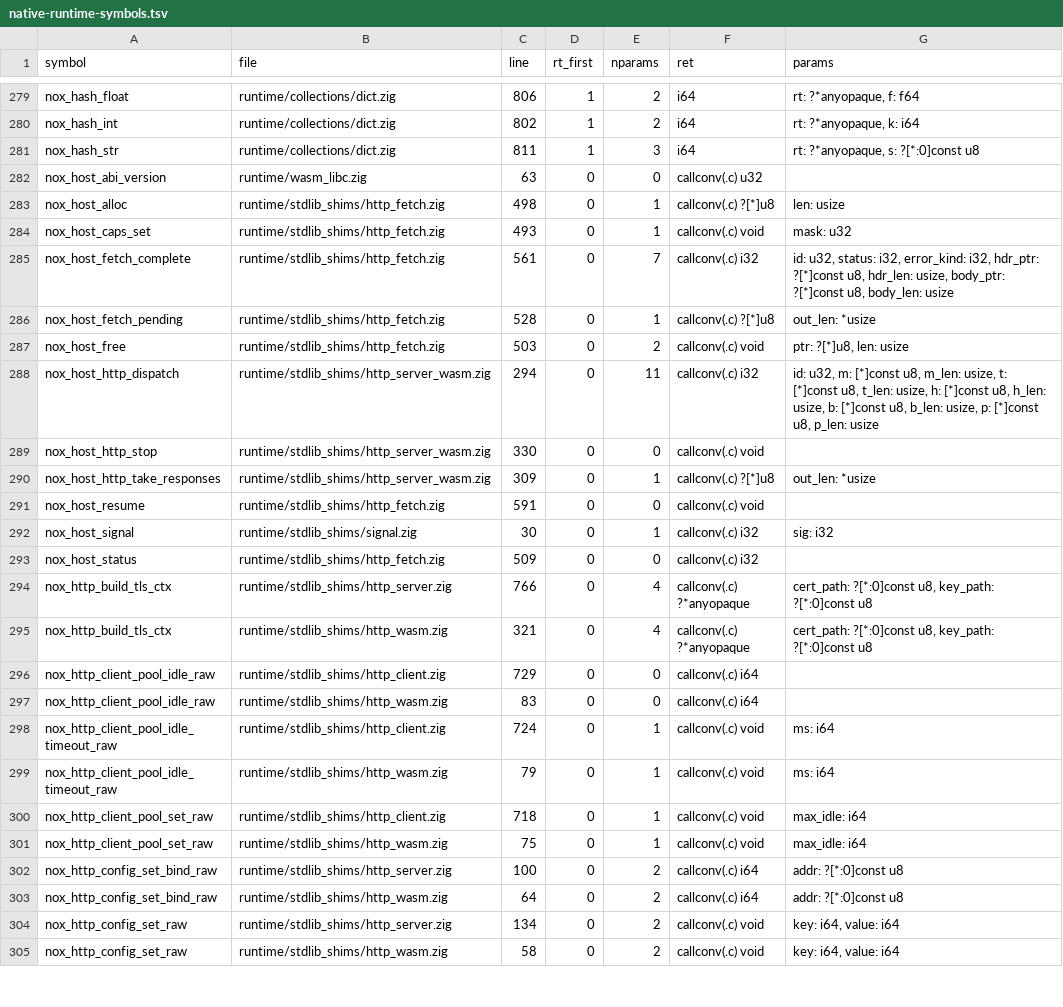
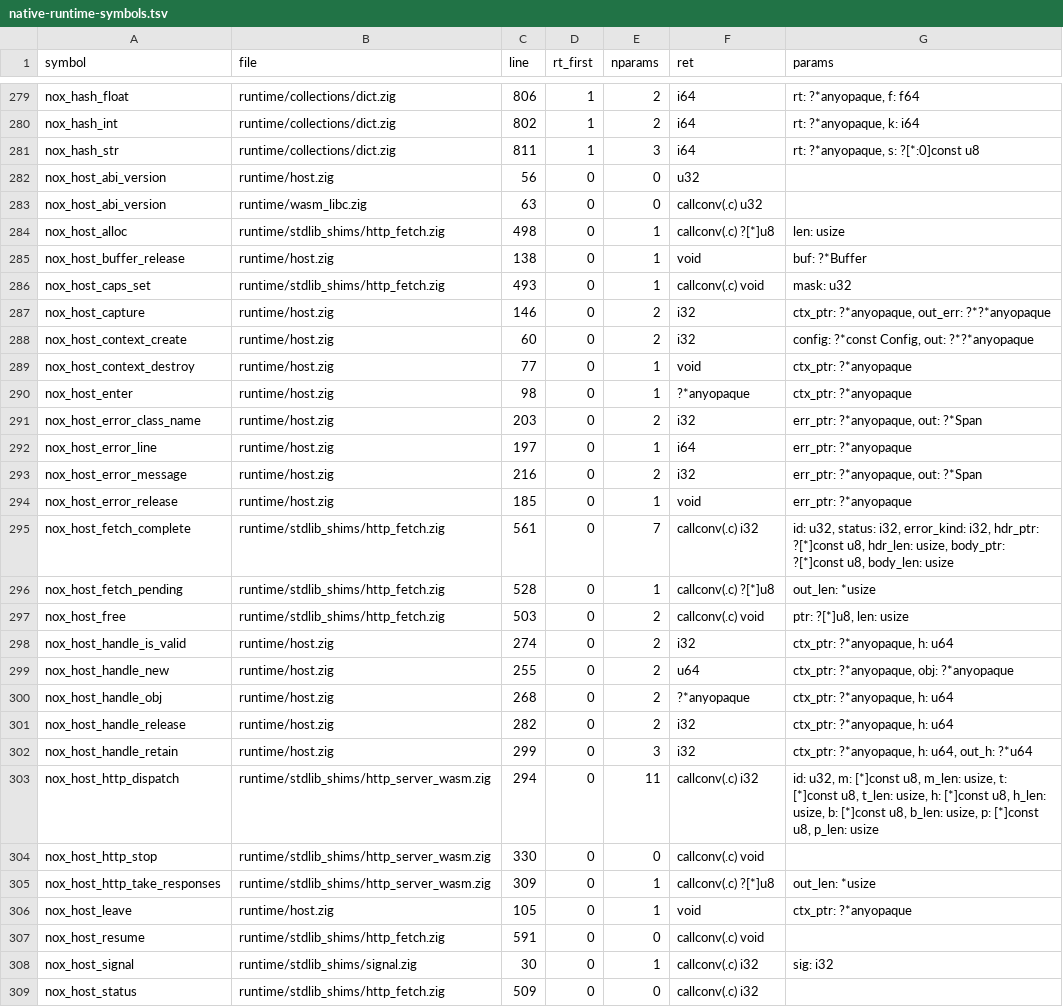
Before and after one commit to mburakmmm/nox-lang, a TSV file: project/native-runtime-symbols.tsv, drawn as a sheet; only a part is shown, gaps mark what is left out; the shorter side is filled out with more unchanged rows; the diff covers the shown part only.

```diff
--- a/project/native-runtime-symbols.tsv
+++ b/project/native-runtime-symbols.tsv
@@ -281,5 +281,15 @@ nox_hash_int	runtime/collections/dict.zig	802	1	2	i64	rt: ?*anyopaque, k: i64
 nox_hash_str	runtime/collections/dict.zig	811	1	3	i64	rt: ?*anyopaque, s: ?[*:0]const u8
+nox_host_abi_version	runtime/host.zig	56	0	0	u32	
 nox_host_abi_version	runtime/wasm_libc.zig	63	0	0	callconv(.c) u32	
 nox_host_alloc	runtime/stdlib_shims/http_fetch.zig	498	0	1	callconv(.c) ?[*]u8	len: usize
+nox_host_buffer_release	runtime/host.zig	138	0	1	void	buf: ?*Buffer
 nox_host_caps_set	runtime/stdlib_shims/http_fetch.zig	493	0	1	callconv(.c) void	mask: u32
+nox_host_capture	runtime/host.zig	146	0	2	i32	ctx_ptr: ?*anyopaque, out_err: ?*?*anyopaque
+nox_host_context_create	runtime/host.zig	60	0	2	i32	config: ?*const Config, out: ?*?*anyopaque
+nox_host_context_destroy	runtime/host.zig	77	0	1	void	ctx_ptr: ?*anyopaque
+nox_host_enter	runtime/host.zig	98	0	1	?*anyopaque	ctx_ptr: ?*anyopaque
+nox_host_error_class_name	runtime/host.zig	203	0	2	i32	err_ptr: ?*anyopaque, out: ?*Span
+nox_host_error_line	runtime/host.zig	197	0	1	i64	err_ptr: ?*anyopaque
+nox_host_error_message	runtime/host.zig	216	0	2	i32	err_ptr: ?*anyopaque, out: ?*Span
+nox_host_error_release	runtime/host.zig	185	0	1	void	err_ptr: ?*anyopaque
 nox_host_fetch_complete	runtime/stdlib_shims/http_fetch.zig	561	0	7	callconv(.c) i32	id: u32, status: i32, error_kind: i32, hdr_ptr: ?[*]const u8, hdr_len: usize, body_ptr: ?[*]const u8, body_len: usize
@@ -287,2 +297,7 @@ nox_host_fetch_pending	runtime/stdlib_shims/http_fetch.zig	528	0	1	callconv(.c)
 nox_host_free	runtime/stdlib_shims/http_fetch.zig	503	0	2	callconv(.c) void	ptr: ?[*]u8, len: usize
+nox_host_handle_is_valid	runtime/host.zig	274	0	2	i32	ctx_ptr: ?*anyopaque, h: u64
+nox_host_handle_new	runtime/host.zig	255	0	2	u64	ctx_ptr: ?*anyopaque, obj: ?*anyopaque
+nox_host_handle_obj	runtime/host.zig	268	0	2	?*anyopaque	ctx_ptr: ?*anyopaque, h: u64
+nox_host_handle_release	runtime/host.zig	282	0	2	i32	ctx_ptr: ?*anyopaque, h: u64
+nox_host_handle_retain	runtime/host.zig	299	0	3	i32	ctx_ptr: ?*anyopaque, h: u64, out_h: ?*u64
 nox_host_http_dispatch	runtime/stdlib_shims/http_server_wasm.zig	294	0	11	callconv(.c) i32	id: u32, m: [*]const u8, m_len: usize, t: [*]const u8, t_len: usize, h: [*]const u8, h_len: usize, b: [*]const u8, b_len: usize, p: [*]const u8, p_len: usize
@@ -290,2 +305,3 @@ nox_host_http_stop	runtime/stdlib_shims/http_server_wasm.zig	330	0	0	callconv(.c
 nox_host_http_take_responses	runtime/stdlib_shims/http_server_wasm.zig	309	0	1	callconv(.c) ?[*]u8	out_len: *usize
+nox_host_leave	runtime/host.zig	105	0	1	void	ctx_ptr: ?*anyopaque
 nox_host_resume	runtime/stdlib_shims/http_fetch.zig	591	0	0	callconv(.c) void	
```
Also changed, not shown: 3 added rows and 13 edited cells elsewhere in this file, 24 other files.
